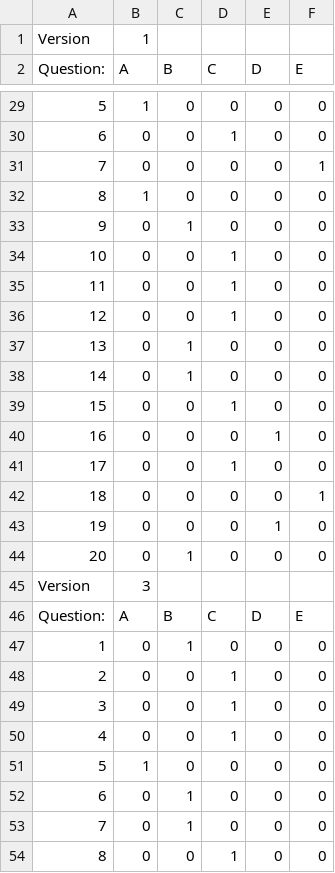
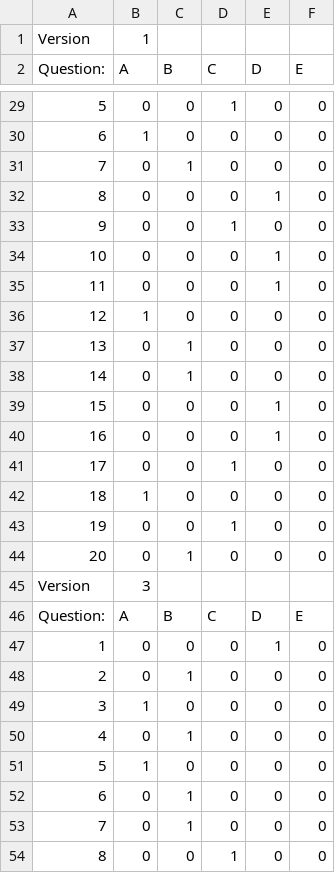
Before and after one commit to Bio3SS/Tests, a CSV file: outputs/midterm1.scantron.csv, drawn as a sheet; only a part is shown, gaps mark what is left out; removed rows and columns are numbered as before the commit, all else as after; the diff covers the shown part only; the diff names each change by its address in the sheet, - before the commit and + after, or states it on an @@ line.

```diff
--- a/outputs/midterm1.scantron.csv
+++ b/outputs/midterm1.scantron.csv
-B29 (A): 1
+B29 (A): 0
-D29 (C): 0
+D29 (C): 1
-B30 (A): 0
+B30 (A): 1
-D30 (C): 1
+D30 (C): 0
-C31 (B): 0
+C31 (B): 1
-F31 (E): 1
+F31 (E): 0
-B32 (A): 1
+B32 (A): 0
-E32 (D): 0
+E32 (D): 1
-C33 (B): 1
+C33 (B): 0
-D33 (C): 0
+D33 (C): 1
-D34:D35 (C): 1
+D34:D35 (C): 0
-E34:E35 (D): 0
+E34:E35 (D): 1
-row 36: 12 | 0 | 0 | 1 | 0 | 0
+row 36: 12 | 1 | 0 | 0 | 0 | 0
-D39 (C): 1
+D39 (C): 0
-E39 (D): 0
+E39 (D): 1
-B42 (A): 0
+B42 (A): 1
-F42 (E): 1
+F42 (E): 0
-D43 (C): 0
+D43 (C): 1
-E43 (D): 1
+E43 (D): 0
-C47 (B): 1
+C47 (B): 0
-E47 (D): 0
+E47 (D): 1
-C48 (B): 0
+C48 (B): 1
-D48 (C): 1
+D48 (C): 0
@@ row 49 moved to row 27: 3 @@
@@ row 27 moved to row 49: 3 @@
-C50 (B): 0
+C50 (B): 1
-D50 (C): 1
+D50 (C): 0
```
Also changed, not shown: 1 added row, 1 removed row and 50 edited cells elsewhere in this file.
